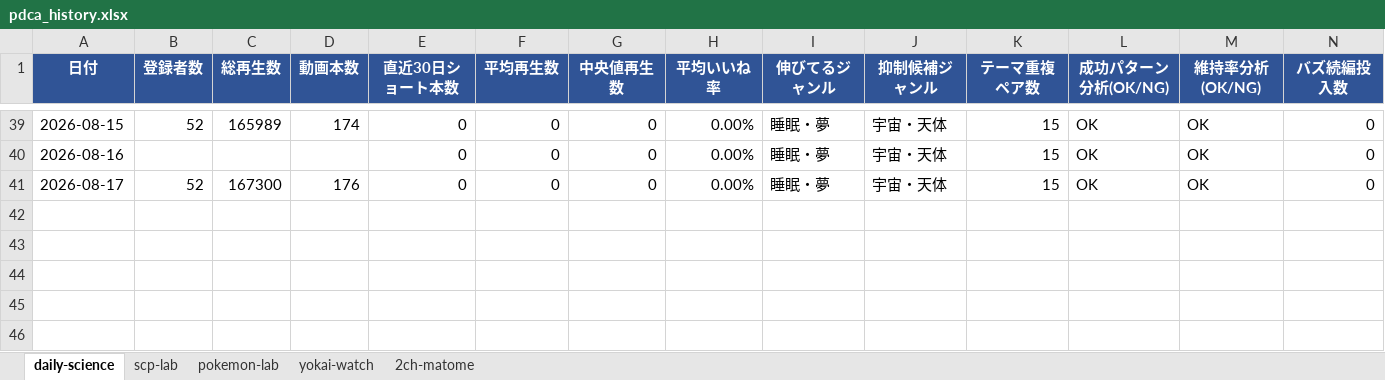
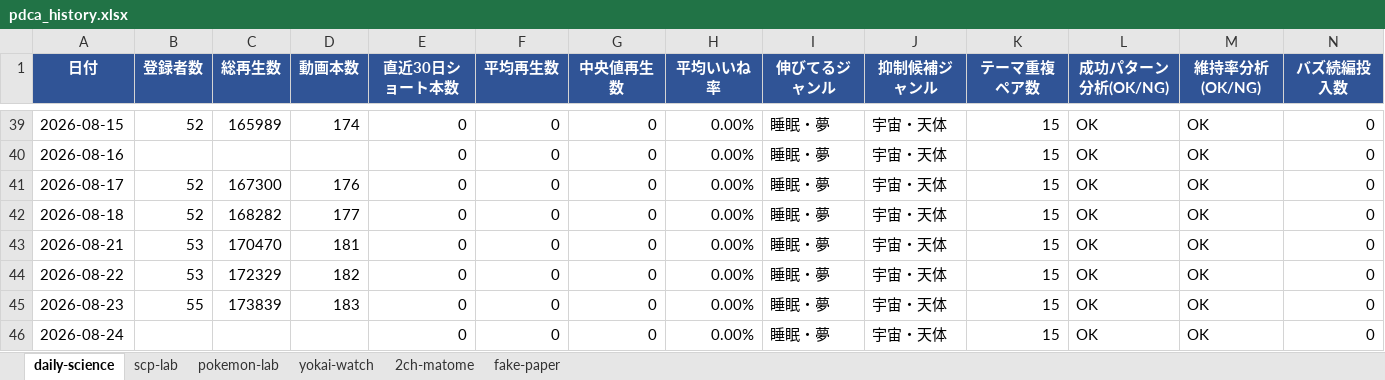
Before and after one commit to rikoandmakoto-ops/youtube-factory, an Excel workbook: data/reports/pdca_history.xlsx, sheet daily-science, drawn as a sheet; only a part is shown, gaps mark what is left out; values as stored, in another font and other column widths than the file's, no borders; the diff names each change by its address in the sheet, - before the commit and + after, or states it on an @@ line.

```diff
--- a/data/reports/pdca_history.xlsx (sheet daily-science)
+++ b/data/reports/pdca_history.xlsx (sheet daily-science)
+sheet tab: fake-paper
+row 42: 2026-08-18 | 52 | 168282 | 177 | 0 | 0 | 0 | 0.00% | 睡眠・夢 | 宇宙・天体 | 15 | OK | OK | 0
+row 43: 2026-08-21 | 53 | 170470 | 181 | 0 | 0 | 0 | 0.00% | 睡眠・夢 | 宇宙・天体 | 15 | OK | OK | 0
+row 44: 2026-08-22 | 53 | 172329 | 182 | 0 | 0 | 0 | 0.00% | 睡眠・夢 | 宇宙・天体 | 15 | OK | OK | 0
+row 45: 2026-08-23 | 55 | 173839 | 183 | 0 | 0 | 0 | 0.00% | 睡眠・夢 | 宇宙・天体 | 15 | OK | OK | 0
+row 46: 2026-08-24 |  |  |  | 0 | 0 | 0 | 0.00% | 睡眠・夢 | 宇宙・天体 | 15 | OK | OK | 0
```
Also changed, not shown: sheet scp-lab, sheet 2ch-matome, sheet yokai-watch, sheet pokemon-lab, 54 other files.
